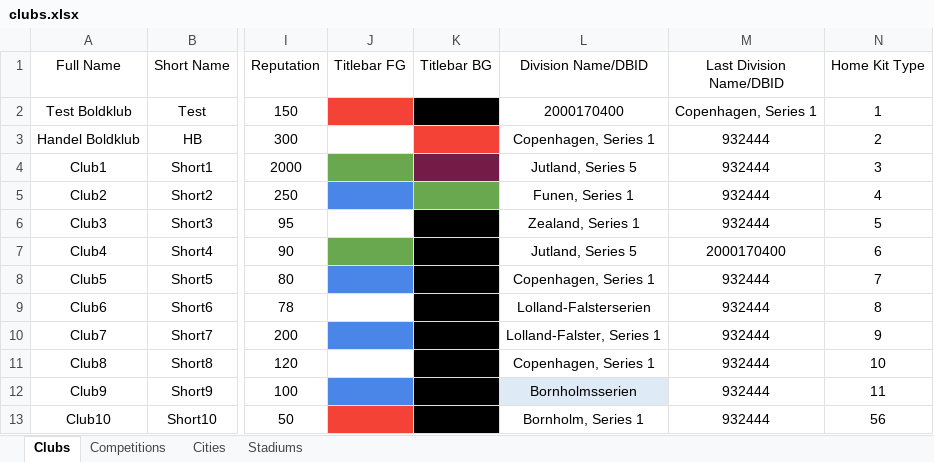
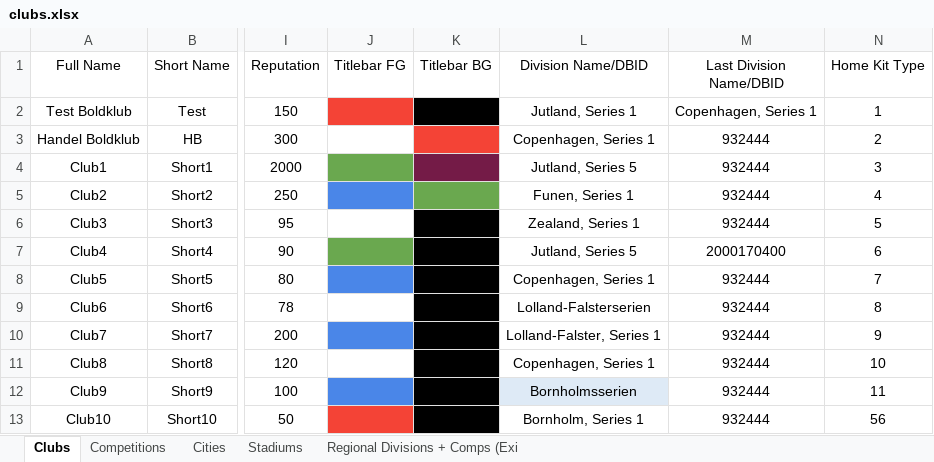
Before and after one commit to GirafiStudios/FM-XML-Club-Creator, an Excel workbook: clubs.xlsx, sheet Clubs, drawn as a sheet; only a part is shown, gaps mark what is left out; values as stored, in another font and other column widths than the file's, no borders; charts and pictures and table styles not drawn; the diff names each change by its address in the sheet, - before the commit and + after, or states it on an @@ line.

Commit message:
Implement way to add regional divisions for existing teams

```diff
--- a/clubs.xlsx (sheet Clubs)
+++ b/clubs.xlsx (sheet Clubs)
+sheet tab: Regional Divisions + Comps (Exi
-L2 (Division Name/DBID): 2000170400
+L2 (Division Name/DBID): Jutland, Series 1
```
Also changed, not shown: charts or pictures, 9 other files.
